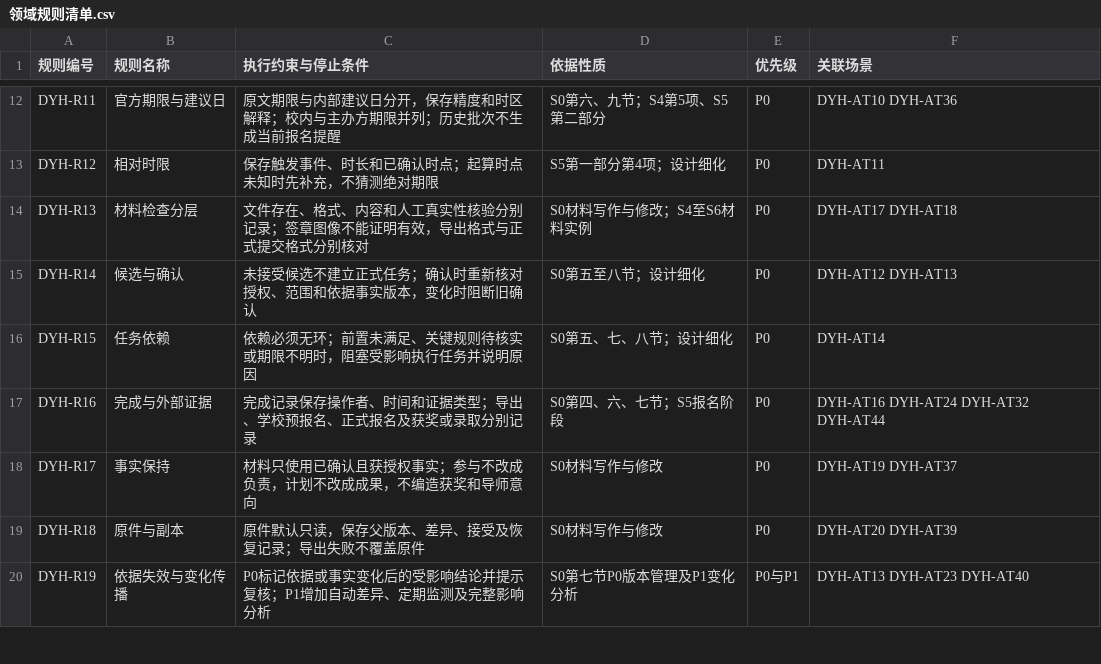
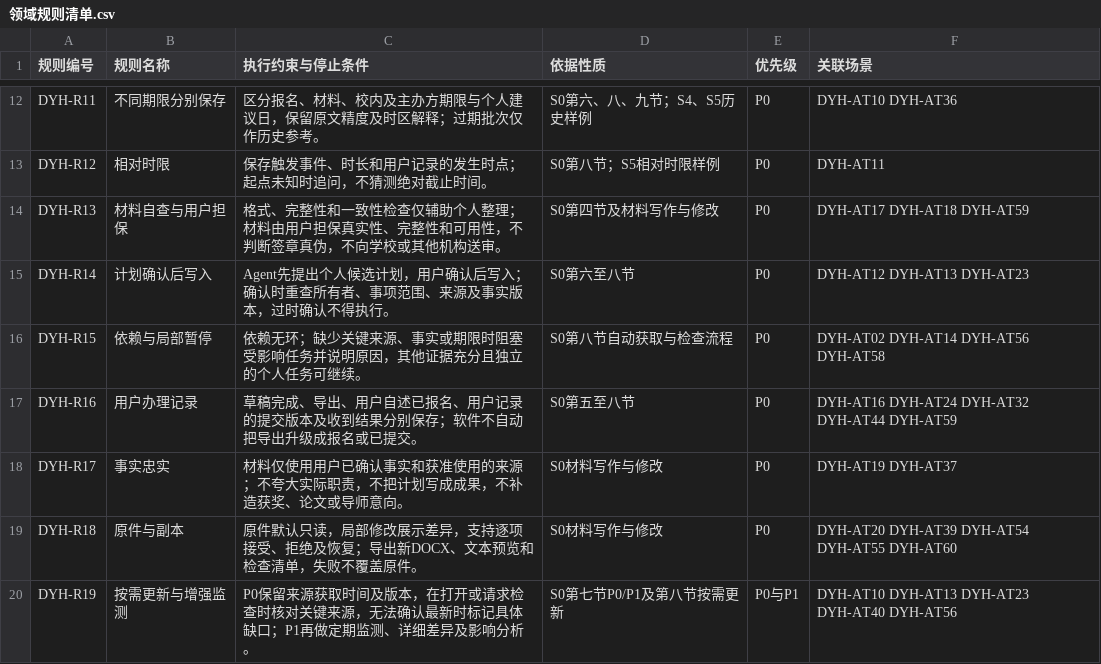
Before and after one commit to LotteryCamp/OfferPilot, a CSV file: docs/design/domain-rules/du-yuhe/领域规则清单.csv, drawn as a sheet; only a part is shown, gaps mark what is left out; the diff covers the shown part only; the diff names each change by its address in the sheet, - before the commit and + after, or states it on an @@ line.

```diff
--- a/docs/design/domain-rules/du-yuhe/领域规则清单.csv
+++ b/docs/design/domain-rules/du-yuhe/领域规则清单.csv
-B12 (规则名称): 官方期限与建议日
+B12 (规则名称): 不同期限分别保存
-C12 (执行约束与停止条件): 原文期限与内部建议日分开，保存精度和时区解释；校内与主办方期限并列；历史批次不生成当前报名提醒
+C12 (执行约束与停止条件): 区分报名、材料、校内及主办方期限与个人建议日，保留原文精度及时区解释；过期批次仅作历史参考。
-D12 (依据性质): S0第六、九节；S4第5项、S5第二部分
+D12 (依据性质): S0第六、八、九节；S4、S5历史样例
-C13 (执行约束与停止条件): 保存触发事件、时长和已确认时点；起算时点未知时先补充，不猜测绝对期限
+C13 (执行约束与停止条件): 保存触发事件、时长和用户记录的发生时点；起点未知时追问，不猜测绝对截止时间。
-D13 (依据性质): S5第一部分第4项；设计细化
+D13 (依据性质): S0第八节；S5相对时限样例
-B14 (规则名称): 材料检查分层
+B14 (规则名称): 材料自查与用户担保
-C14 (执行约束与停止条件): 文件存在、格式、内容和人工真实性核验分别记录；签章图像不能证明有效，导出格式与正式提交格式分别核对
+C14 (执行约束与停止条件): 格式、完整性和一致性检查仅辅助个人整理；材料由用户担保真实性、完整性和可用性，不判断签章真伪，不向学校或其他机构送审。
-D14 (依据性质): S0材料写作与修改；S4至S6材料实例
+D14 (依据性质): S0第四节及材料写作与修改
-F14 (关联场景): DYH-AT17 DYH-AT18
+F14 (关联场景): DYH-AT17 DYH-AT18 DYH-AT59
-B15 (规则名称): 候选与确认
+B15 (规则名称): 计划确认后写入
-C15 (执行约束与停止条件): 未接受候选不建立正式任务；确认时重新核对授权、范围和依据事实版本，变化时阻断旧确认
+C15 (执行约束与停止条件): Agent先提出个人候选计划，用户确认后写入；确认时重查所有者、事项范围、来源及事实版本，过时确认不得执行。
-D15 (依据性质): S0第五至八节；设计细化
+D15 (依据性质): S0第六至八节
-F15 (关联场景): DYH-AT12 DYH-AT13
+F15 (关联场景): DYH-AT12 DYH-AT13 DYH-AT23
-B16 (规则名称): 任务依赖
+B16 (规则名称): 依赖与局部暂停
-C16 (执行约束与停止条件): 依赖必须无环；前置未满足、关键规则待核实或期限不明时，阻塞受影响执行任务并说明原因
+C16 (执行约束与停止条件): 依赖无环；缺少关键来源、事实或期限时阻塞受影响任务并说明原因，其他证据充分且独立的个人任务可继续。
-D16 (依据性质): S0第五、七、八节；设计细化
+D16 (依据性质): S0第八节自动获取与检查流程
-F16 (关联场景): DYH-AT14
+F16 (关联场景): DYH-AT02 DYH-AT14 DYH-AT56 DYH-AT58
-B17 (规则名称): 完成与外部证据
+B17 (规则名称): 用户办理记录
-C17 (执行约束与停止条件): 完成记录保存操作者、时间和证据类型；导出、学校预报名、正式报名及获奖或录取分别记录
+C17 (执行约束与停止条件): 草稿完成、导出、用户自述已报名、用户记录的提交版本及收到结果分别保存；软件不自动把导出升级成报名或已提交。
-D17 (依据性质): S0第四、六、七节；S5报名阶段
+D17 (依据性质): S0第五至八节
-F17 (关联场景): DYH-AT16 DYH-AT24 DYH-AT32 DYH-AT44
+F17 (关联场景): DYH-AT16 DYH-AT24 DYH-AT32 DYH-AT44 DYH-AT59
-B18 (规则名称): 事实保持
+B18 (规则名称): 事实忠实
-C18 (执行约束与停止条件): 材料只使用已确认且获授权事实；参与不改成负责，计划不改成成果，不编造获奖和导师意向
+C18 (执行约束与停止条件): 材料仅使用用户已确认事实和获准使用的来源；不夸大实际职责，不把计划写成成果，不补造获奖、论文或导师意向。
-C19 (执行约束与停止条件): 原件默认只读，保存父版本、差异、接受及恢复记录；导出失败不覆盖原件
+C19 (执行约束与停止条件): 原件默认只读，局部修改展示差异，支持逐项接受、拒绝及恢复；导出新DOCX、文本预览和检查清单，失败不覆盖原件。
-F19 (关联场景): DYH-AT20 DYH-AT39
+F19 (关联场景): DYH-AT20 DYH-AT39 DYH-AT54 DYH-AT55 DYH-AT60
-B20 (规则名称): 依据失效与变化传播
+B20 (规则名称): 按需更新与增强监测
-C20 (执行约束与停止条件): P0标记依据或事实变化后的受影响结论并提示复核；P1增加自动差异、定期监测及完整影响分析
+C20 (执行约束与停止条件): P0保留来源获取时间及版本，在打开或请求检查时核对关键来源，无法确认最新时标记具体缺口；P1再做定期监测、详细差异及影响分析。
-D20 (依据性质): S0第七节P0版本管理及P1变化分析
+D20 (依据性质): S0第七节P0/P1及第八节按需更新
-F20 (关联场景): DYH-AT13 DYH-AT23 DYH-AT40
+F20 (关联场景): DYH-AT10 DYH-AT13 DYH-AT23 DYH-AT40 DYH-AT56
```
Also changed, not shown: 5 added rows and 93 edited cells elsewhere in this file, docs/design/domain-rules/du-yuhe/策划稿对齐表.csv, docs/design/domain-rules/du-yuhe/资料依据索引.csv, 10 other files.
